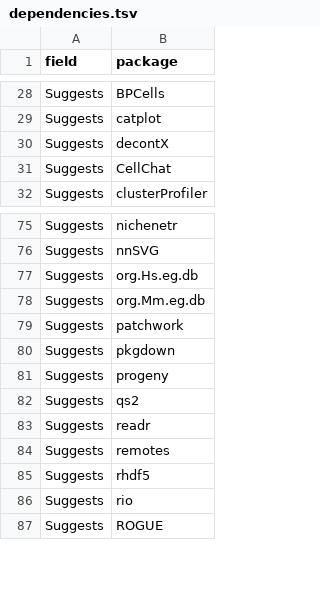
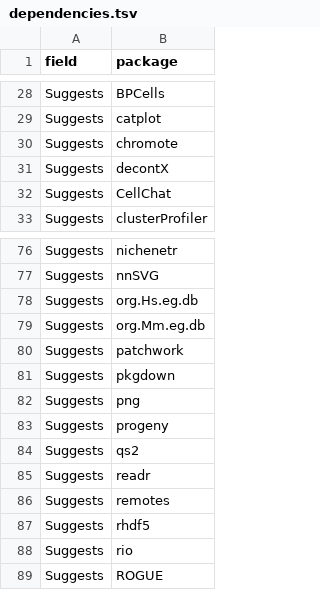
Before and after one commit to zerostwo/shennong, a TSV file: inst/architecture/dependencies.tsv, drawn as a sheet; only a part is shown, gaps mark what is left out; the diff names each change by its address in the sheet, - before the commit and + after, or states it on an @@ line.

```diff
--- a/inst/architecture/dependencies.tsv
+++ b/inst/architecture/dependencies.tsv
+row 30: Suggests | chromote
+row 82: Suggests | png
```
Also changed, not shown: 18 other files.
